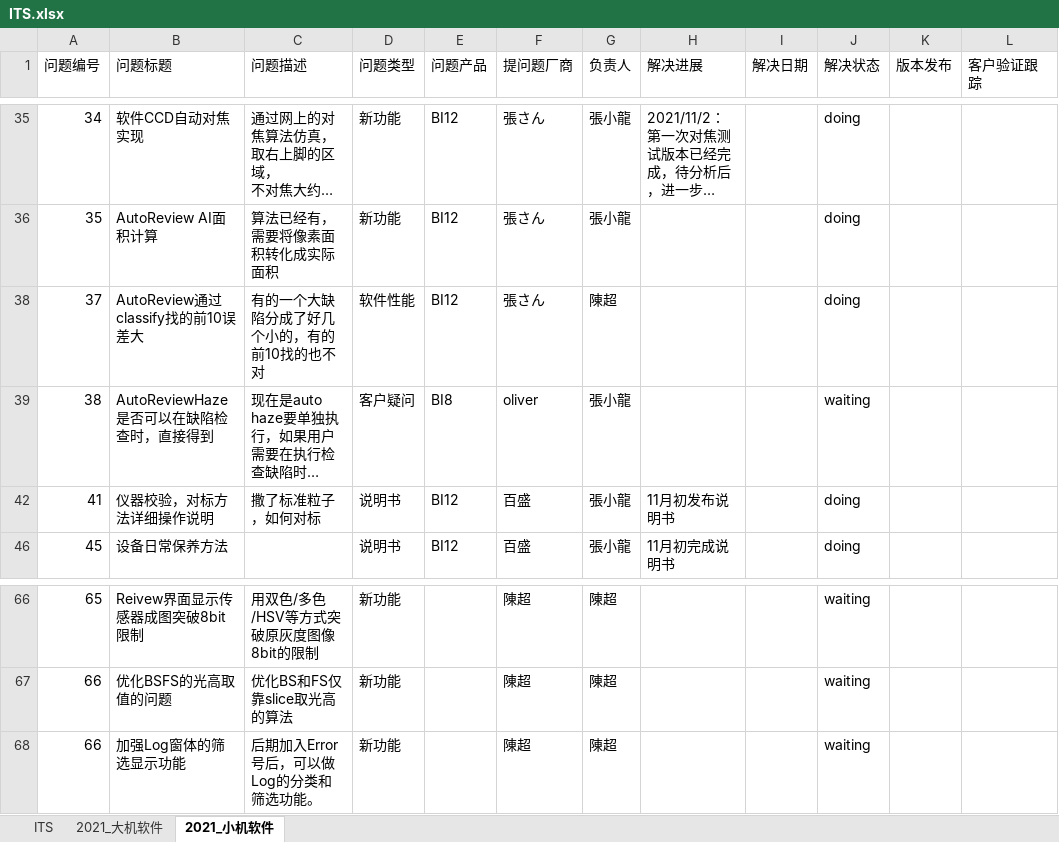
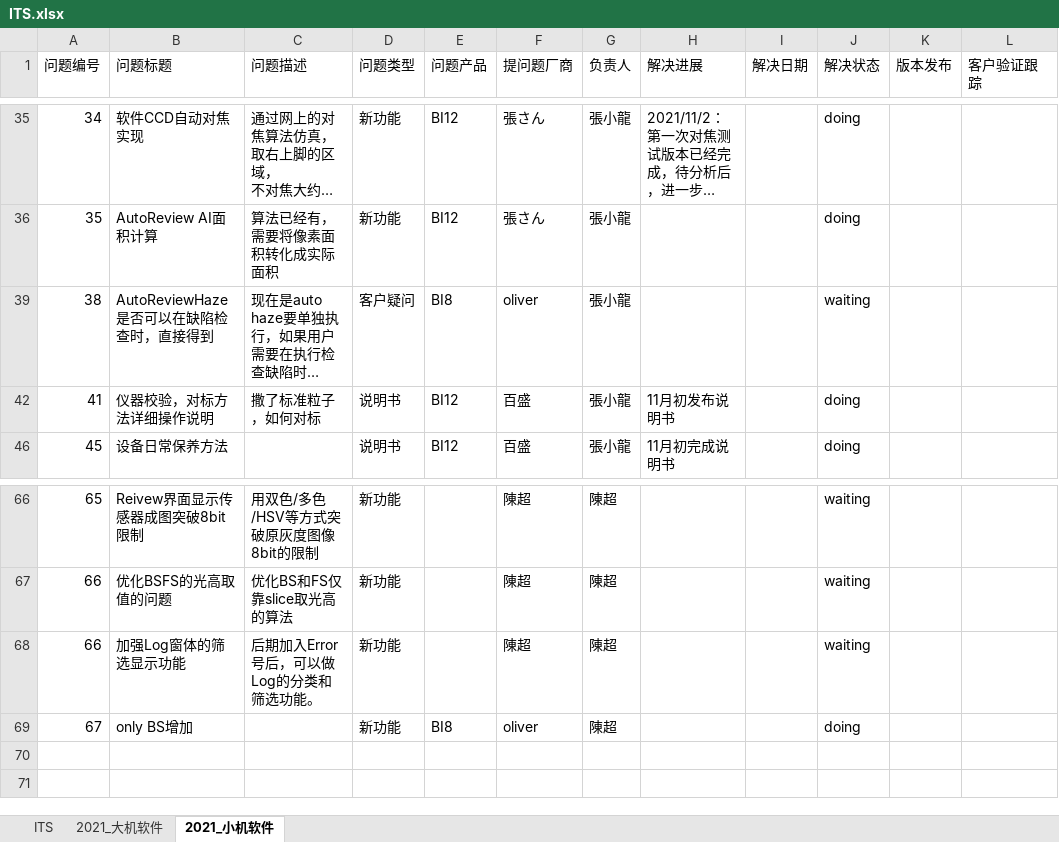
Before and after one commit to longqijun/ITS, an Excel workbook: ITS.xlsx, sheet 2021_小机软件, drawn as a sheet; only a part is shown, gaps mark what is left out; long unchanged cells end in …; values as stored, in another font and other column widths than the file's, no borders; removed rows and columns are numbered as before the commit, all else as after; the diff names each change by its address in the sheet, - before the commit and + after, or states it on an @@ line.

Commit message:
update

```diff
--- a/ITS.xlsx (sheet 2021_小机软件)
+++ b/ITS.xlsx (sheet 2021_小机软件)
-row 38: 37 | AutoReview通过classify找的前10误差大 | 有的一个大缺陷分成了好几个小的，有的前10找的也不对 | 软件性能 | BI12 | 張さん | 陳超 |  |  | doing
+row 69: 67 | only BS增加 |  | 新功能 | BI8 | oliver | 陳超 |  |  | doing
```
Also changed, not shown: hidden cells.
